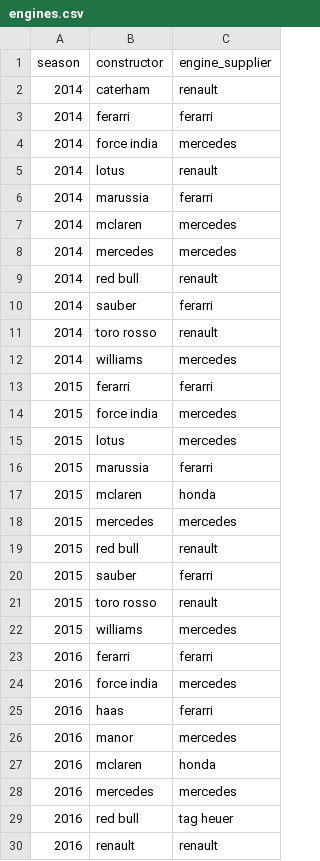
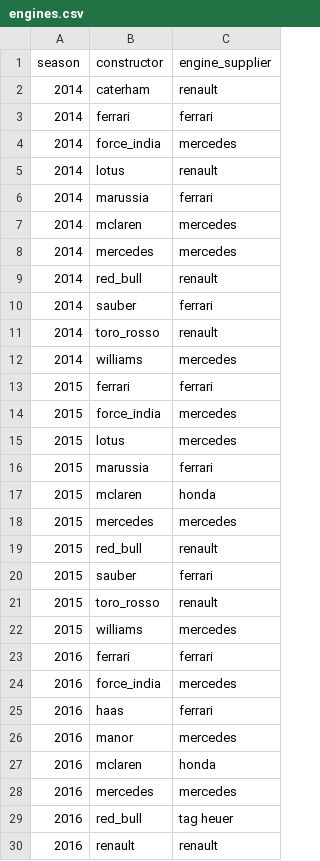
Before and after one commit to HaiderrX/CUNY-SPS-MSDS, a CSV file: DATA607/Projects/Final_Project/data/clean/hand-coded/engines.csv, drawn as a sheet; only a part is shown; the diff covers the shown part only.

```diff
--- a/DATA607/Projects/Final_Project/data/clean/hand-coded/engines.csv
+++ b/DATA607/Projects/Final_Project/data/clean/hand-coded/engines.csv
@@ -2,25 +2,25 @@
 2014,caterham,renault
-2014,ferarri,ferarri
-2014,force india,mercedes
+2014,ferrari,ferrari
+2014,force_india,mercedes
 2014,lotus,renault
-2014,marussia,ferarri
+2014,marussia,ferrari
 2014,mclaren,mercedes
 2014,mercedes,mercedes
-2014,red bull,renault
-2014,sauber,ferarri
-2014,toro rosso,renault
+2014,red_bull,renault
+2014,sauber,ferrari
+2014,toro_rosso,renault
 2014,williams,mercedes
-2015,ferarri,ferarri
-2015,force india,mercedes
+2015,ferrari,ferrari
+2015,force_india,mercedes
 2015,lotus,mercedes
-2015,marussia,ferarri
+2015,marussia,ferrari
 2015,mclaren,honda
 2015,mercedes,mercedes
-2015,red bull,renault
-2015,sauber,ferarri
-2015,toro rosso,renault
+2015,red_bull,renault
+2015,sauber,ferrari
+2015,toro_rosso,renault
 2015,williams,mercedes
-2016,ferarri,ferarri
-2016,force india,mercedes
-2016,haas,ferarri
+2016,ferrari,ferrari
+2016,force_india,mercedes
+2016,haas,ferrari
 2016,manor,mercedes
@@ -28,3 +28,3 @@
 2016,mercedes,mercedes
-2016,red bull,tag heuer
+2016,red_bull,tag heuer
 2016,renault,renault
```
Also changed, not shown: 86 edited cells elsewhere in this file, DATA607/Projects/Final_Project/data/clean/hand-coded/eras.csv.
